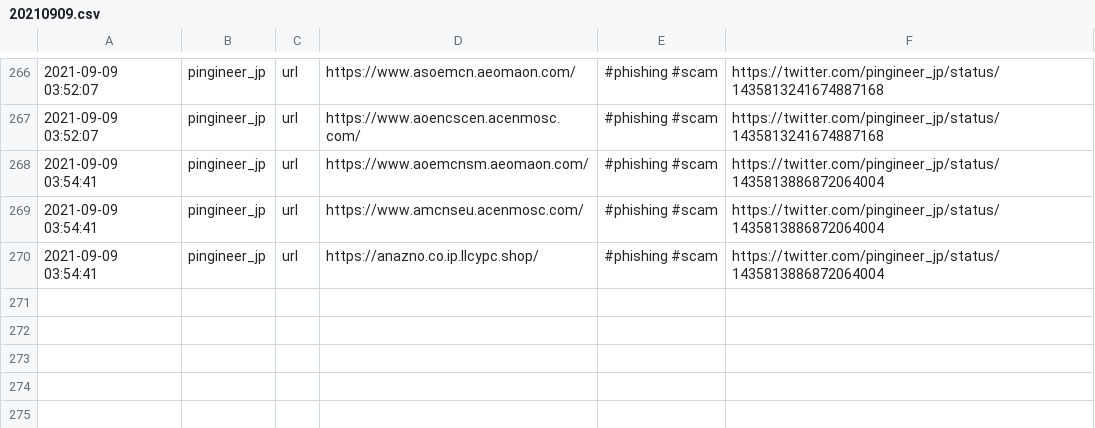
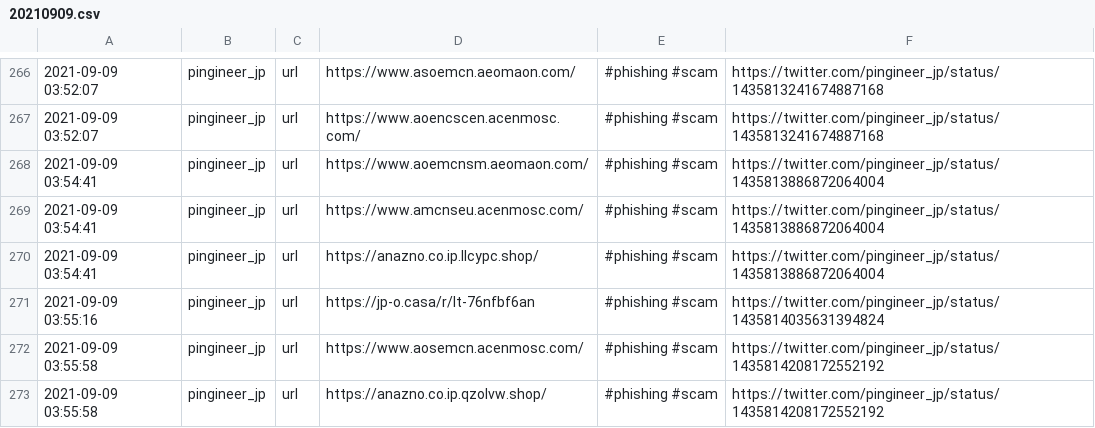
Before and after one commit to Shivammalaviya/TweetFeed, a CSV file: Sep_2021/20210909.csv, drawn as a sheet; only a part is shown, gaps mark what is left out; the diff names each change by its address in the sheet, - before the commit and + after, or states it on an @@ line.

```diff
--- a/Sep_2021/20210909.csv
+++ b/Sep_2021/20210909.csv
+row 271: 2021-09-09 03:55:16 | pingineer_jp | url | https://jp-o.casa/r/lt-76nfbf6an | #phishing #scam | https://twitter.com/pingineer_jp/status/1435814035631394824
+row 272: 2021-09-09 03:55:58 | pingineer_jp | url | https://www.aosemcn.acenmosc.com/ | #phishing #scam | https://twitter.com/pingineer_jp/status/1435814208172552192
+row 273: 2021-09-09 03:55:58 | pingineer_jp | url | https://anazno.co.ip.qzolvw.shop/ | #phishing #scam | https://twitter.com/pingineer_jp/status/1435814208172552192
```
Also changed, not shown: today.csv, week.csv, 3 other files.
